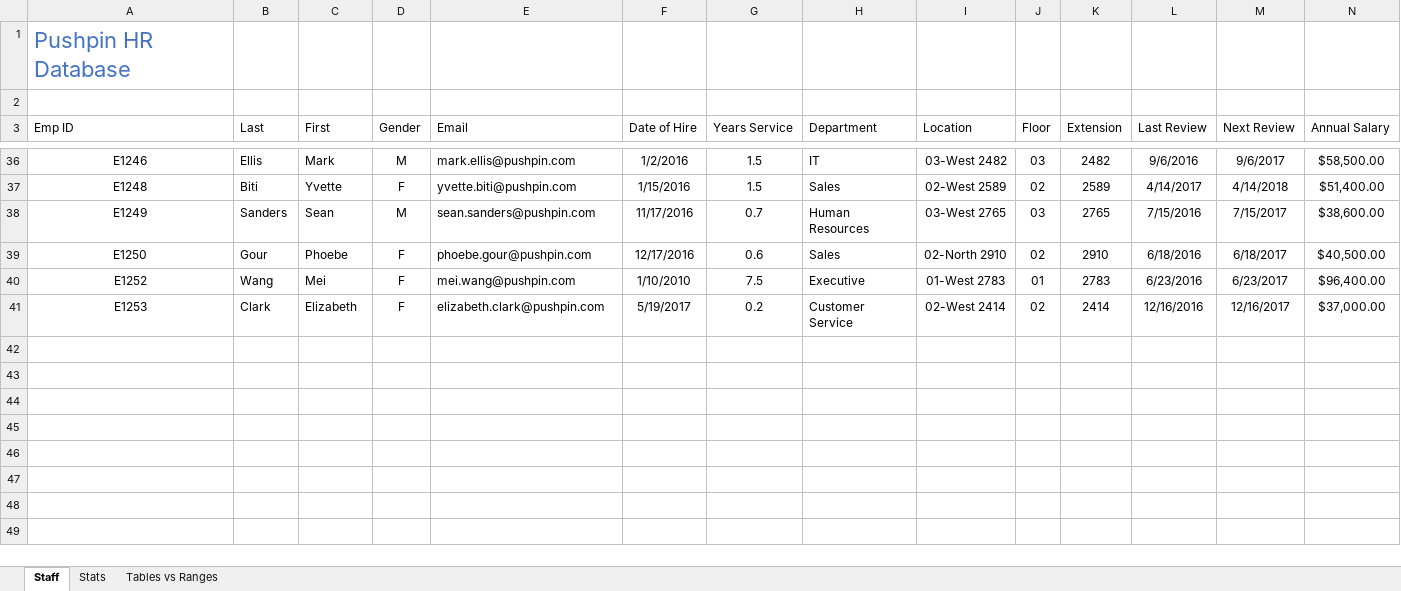
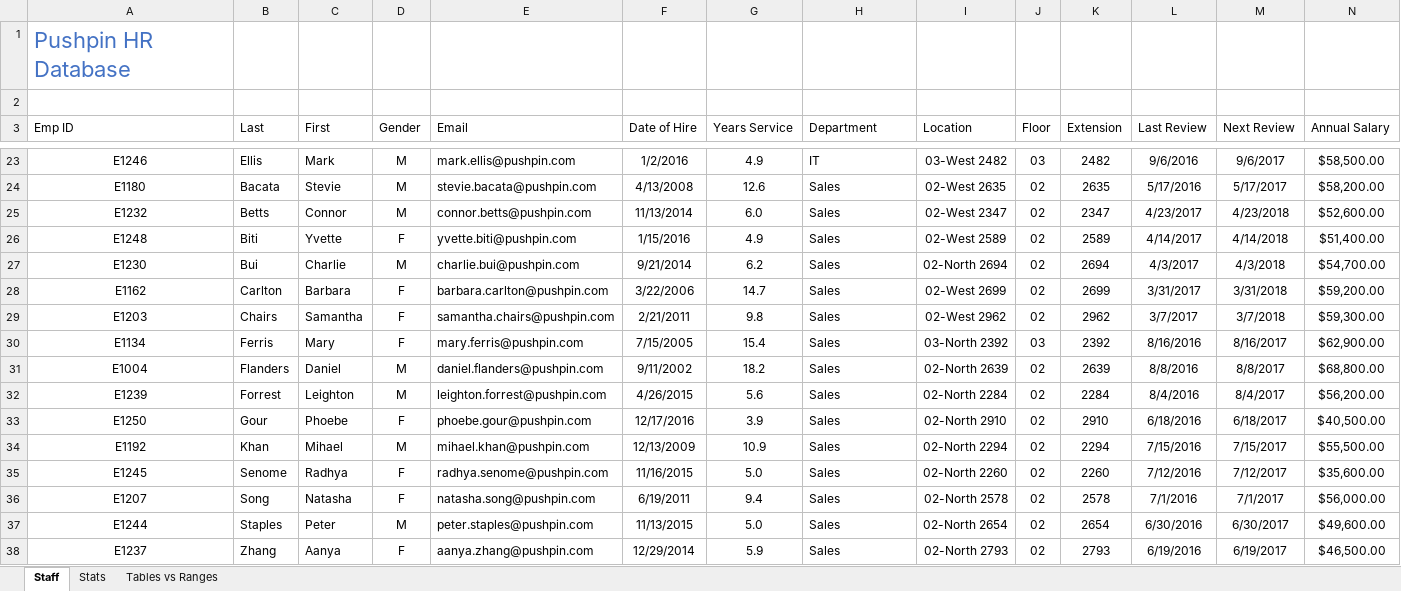
Before and after one commit to SandeepTukkunor/100_Days_Of_Code, an Excel workbook: Visualization/Excel Specialization/Excel Skills for Business Intermediate I/Week 5/W5_V2 WorkingWithTables2.xlsx, sheet Staff, drawn as a sheet; only a part is shown, gaps mark what is left out; values as stored, in another font and other column widths than the file's, no borders; conditional formats and table styles not drawn; removed rows and columns are numbered as before the commit, all else as after; rows hold the shown columns only; the diff covers the shown part only; the diff names each change by its address in the sheet, - before the commit and + after, or states it on an @@ line.

```diff
--- a/Visualization/Excel Specialization/Excel Skills for Business Intermediate I/Week 5/W5_V2 WorkingWithTables2.xlsx (sheet Staff)
+++ b/Visualization/Excel Specialization/Excel Skills for Business Intermediate I/Week 5/W5_V2 WorkingWithTables2.xlsx (sheet Staff)
-G23 (Years Service): 1.5
+G23 (Years Service): 4.9
+row 24: E1180 | Bacata | Stevie | M | stevie.bacata@pushpin.com | 4/13/2008 | 12.6 | Sales | 02-West 2635 | 02 | 2635 | 5/17/2016 | 5/17/2017 | $58,200.00
+row 25: E1232 | Betts | Connor | M | connor.betts@pushpin.com | 11/13/2014 | 6.0 | Sales | 02-West 2347 | 02 | 2347 | 4/23/2017 | 4/23/2018 | $52,600.00
-G26 (Years Service): 1.5
+G26 (Years Service): 4.9
-row 38: E1249 | Sanders | Sean | M | sean.sanders@pushpin.com | 11/17/2016 | 0.7 | Human Resources | 03-West 2765 | 03 | 2765 | 7/15/2016 | 7/15/2017 | $38,600.00
+row 27: E1230 | Bui | Charlie | M | charlie.bui@pushpin.com | 9/21/2014 | 6.2 | Sales | 02-North 2694 | 02 | 2694 | 4/3/2017 | 4/3/2018 | $54,700.00
+row 28: E1162 | Carlton | Barbara | F | barbara.carlton@pushpin.com | 3/22/2006 | 14.7 | Sales | 02-West 2699 | 02 | 2699 | 3/31/2017 | 3/31/2018 | $59,200.00
+row 29: E1203 | Chairs | Samantha | F | samantha.chairs@pushpin.com | 2/21/2011 | 9.8 | Sales | 02-West 2962 | 02 | 2962 | 3/7/2017 | 3/7/2018 | $59,300.00
+row 30: E1134 | Ferris | Mary | F | mary.ferris@pushpin.com | 7/15/2005 | 15.4 | Sales | 03-North 2392 | 03 | 2392 | 8/16/2016 | 8/16/2017 | $62,900.00
+row 31: E1004 | Flanders | Daniel | M | daniel.flanders@pushpin.com | 9/11/2002 | 18.2 | Sales | 02-North 2639 | 02 | 2639 | 8/8/2016 | 8/8/2017 | $68,800.00
+row 32: E1239 | Forrest | Leighton | M | leighton.forrest@pushpin.com | 4/26/2015 | 5.6 | Sales | 02-North 2284 | 02 | 2284 | 8/4/2016 | 8/4/2017 | $56,200.00
-G33 (Years Service): 0.6
+G33 (Years Service): 3.9
-row 40: E1252 | Wang | Mei | F | mei.wang@pushpin.com | 1/10/2010 | 7.5 | Executive | 01-West 2783 | 01 | 2783 | 6/23/2016 | 6/23/2017 | $96,400.00
-row 41: E1253 | Clark | Elizabeth | F | elizabeth.clark@pushpin.com | 5/19/2017 | 0.2 | Customer Service | 02-West 2414 | 02 | 2414 | 12/16/2016 | 12/16/2017 | $37,000.00
+row 34: E1192 | Khan | Mihael | M | mihael.khan@pushpin.com | 12/13/2009 | 10.9 | Sales | 02-North 2294 | 02 | 2294 | 7/15/2016 | 7/15/2017 | $55,500.00
+row 35: E1245 | Senome | Radhya | F | radhya.senome@pushpin.com | 11/16/2015 | 5.0 | Sales | 02-North 2260 | 02 | 2260 | 7/12/2016 | 7/12/2017 | $35,600.00
+row 36: E1207 | Song | Natasha | F | natasha.song@pushpin.com | 6/19/2011 | 9.4 | Sales | 02-North 2578 | 02 | 2578 | 7/1/2016 | 7/1/2017 | $56,000.00
+row 37: E1244 | Staples | Peter | M | peter.staples@pushpin.com | 11/13/2015 | 5.0 | Sales | 02-North 2654 | 02 | 2654 | 6/30/2016 | 6/30/2017 | $49,600.00
+row 38: E1237 | Zhang | Aanya | F | aanya.zhang@pushpin.com | 12/29/2014 | 5.9 | Sales | 02-North 2793 | 02 | 2793 | 6/19/2016 | 6/19/2017 | $46,500.00
```
Also changed, not shown: 15 added rows, 28 removed rows and 4 edited cells elsewhere in this sheet, sheet Tables vs Ranges, sheet Stats, formulas that keep their value, charts or pictures, Visualization/Excel Specialization/Excel Skills for Business Intermediate I/Week 5/W5_V3 SortingAndFiltering.xlsx, Visualization/Excel Specialization/Excel Skills for Business Intermediate I/Week 5/W5_V4 Automation.xlsx, 1 other file.
